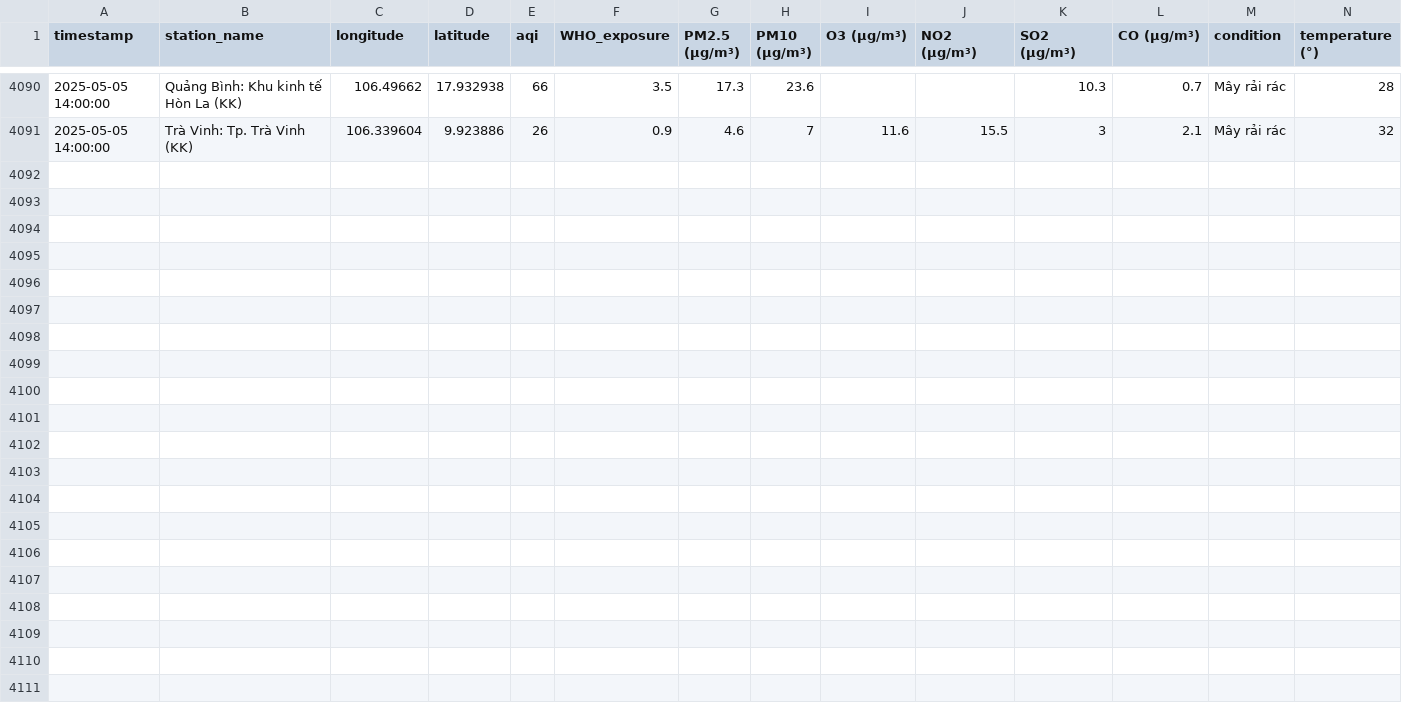
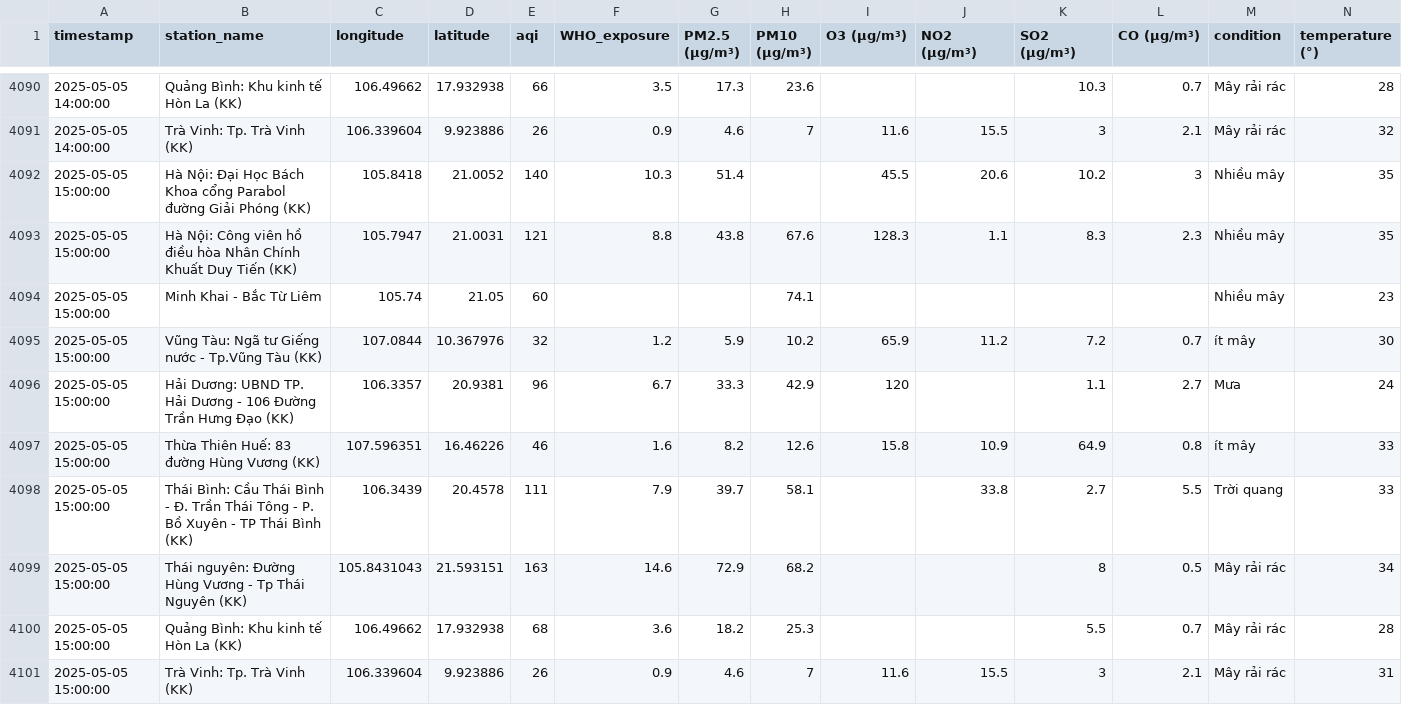
Before and after one commit to tyl1312/Air-Quality, a CSV file: air_quality.csv, drawn as a sheet; only a part is shown, gaps mark what is left out; rows hold the shown columns only; the diff names each change by its address in the sheet, - before the commit and + after, or states it on an @@ line.

```diff
--- a/air_quality.csv
+++ b/air_quality.csv
+row 4092: 2025-05-05 15:00:00 | Hà Nội: Đại Học Bách Khoa cổng Parabol đường Giải Phóng (KK) | 105.8418 | 21.0052 | 140 | 10.3 | 51.4 |  | 45.5 | 20.6 | 10.2 | 3 | Nhiều mây | 35
+row 4093: 2025-05-05 15:00:00 | Hà Nội: Công viên hồ điều hòa Nhân Chính Khuất Duy Tiến (KK) | 105.7947 | 21.0031 | 121 | 8.8 | 43.8 | 67.6 | 128.3 | 1.1 | 8.3 | 2.3 | Nhiều mây | 35
+row 4094: 2025-05-05 15:00:00 | Minh Khai - Bắc Từ Liêm | 105.74 | 21.05 | 60 |  |  | 74.1 |  |  |  |  | Nhiều mây | 23
+row 4095: 2025-05-05 15:00:00 | Vũng Tàu: Ngã tư Giếng nước - Tp.Vũng Tàu (KK) | 107.0844 | 10.367976 | 32 | 1.2 | 5.9 | 10.2 | 65.9 | 11.2 | 7.2 | 0.7 | ít mây | 30
+row 4096: 2025-05-05 15:00:00 | Hải Dương: UBND TP. Hải Dương - 106 Đường Trần Hưng Đạo (KK) | 106.3357 | 20.9381 | 96 | 6.7 | 33.3 | 42.9 | 120 |  | 1.1 | 2.7 | Mưa | 24
+row 4097: 2025-05-05 15:00:00 | Thừa Thiên Huế: 83 đường Hùng Vương (KK) | 107.596351 | 16.46226 | 46 | 1.6 | 8.2 | 12.6 | 15.8 | 10.9 | 64.9 | 0.8 | ít mây | 33
+row 4098: 2025-05-05 15:00:00 | Thái Bình: Cầu Thái Bình - Đ. Trần Thái Tông - P. Bồ Xuyên - TP Thái Bình (KK) | 106.3439 | 20.4578 | 111 | 7.9 | 39.7 | 58.1 |  | 33.8 | 2.7 | 5.5 | Trời quang | 33
+row 4099: 2025-05-05 15:00:00 | Thái nguyên: Đường Hùng Vương - Tp Thái Nguyên (KK) | 105.8431043 | 21.593151 | 163 | 14.6 | 72.9 | 68.2 |  |  | 8 | 0.5 | Mây rải rác | 34
+row 4100: 2025-05-05 15:00:00 | Quảng Bình: Khu kinh tế Hòn La (KK) | 106.49662 | 17.932938 | 68 | 3.6 | 18.2 | 25.3 |  |  | 5.5 | 0.7 | Mây rải rác | 28
+row 4101: 2025-05-05 15:00:00 | Trà Vinh: Tp. Trà Vinh (KK) | 106.339604 | 9.923886 | 26 | 0.9 | 4.6 | 7 | 11.6 | 15.5 | 3 | 2.1 | Mây rải rác | 31
```
